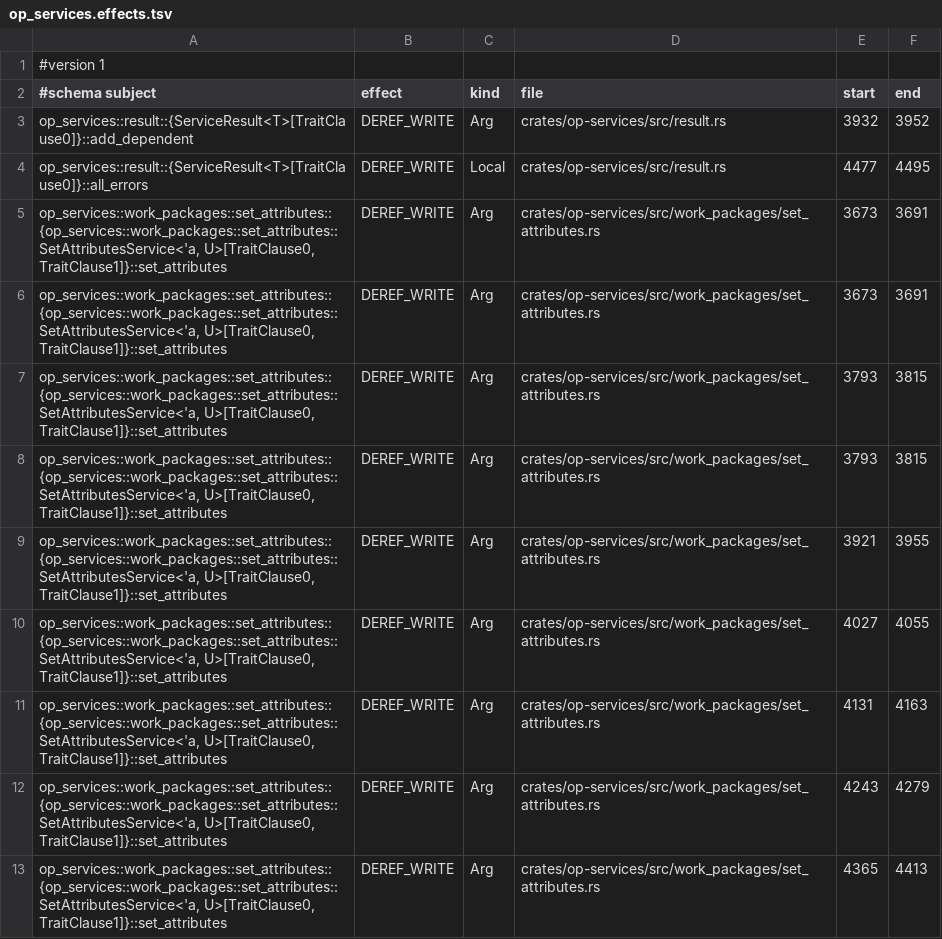
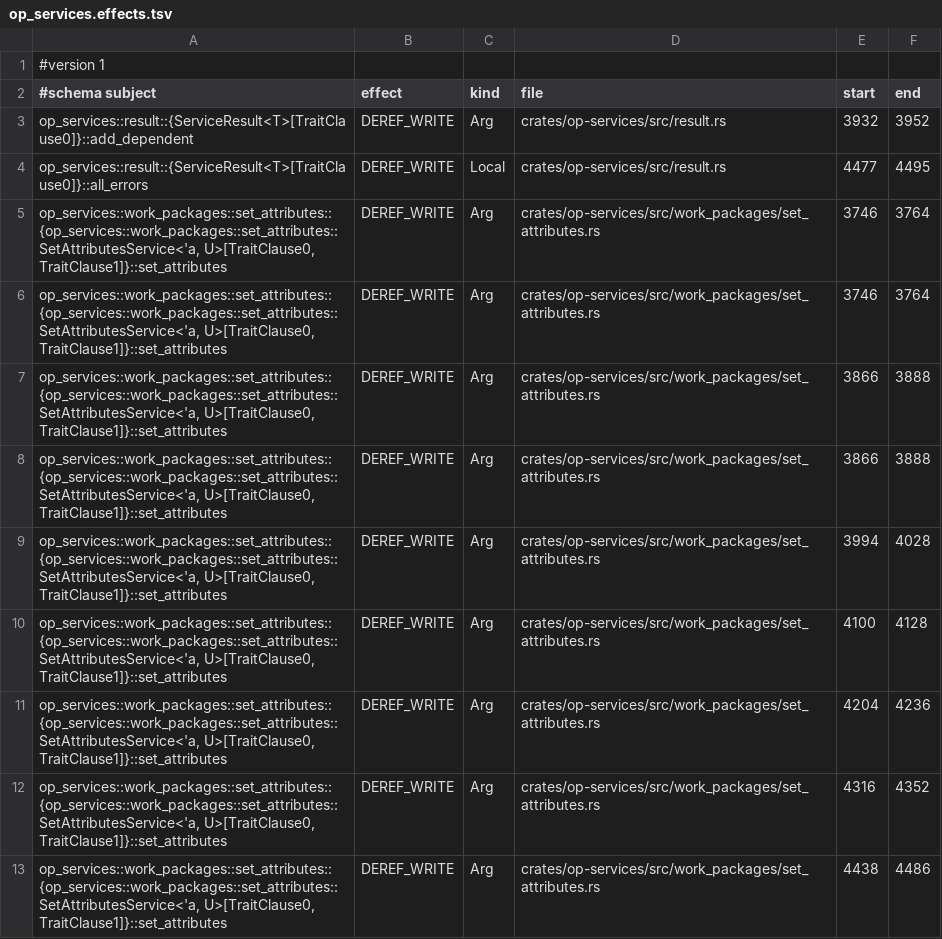
Before and after one commit to AdaWorldAPI/openproject-nexgen-rs, a TSV file: oracle/charon/op_services.effects.tsv, drawn as a sheet; only a part is shown; the diff covers the shown part only.

```diff
--- a/oracle/charon/op_services.effects.tsv
+++ b/oracle/charon/op_services.effects.tsv
@@ -4,10 +4,10 @@ op_services::result::{ServiceResult<T>[TraitClause0]}::add_dependent	DEREF_WRITE
 op_services::result::{ServiceResult<T>[TraitClause0]}::all_errors	DEREF_WRITE	Local	crates/op-services/src/result.rs	4477	4495
-op_services::work_packages::set_attributes::{op_services::work_packages::set_attributes::SetAttributesService<'a, U>[TraitClause0, TraitClause1]}::set_attributes	DEREF_WRITE	Arg	crates/op-services/src/work_packages/set_attributes.rs	3673	3691
-op_services::work_packages::set_attributes::{op_services::work_packages::set_attributes::SetAttributesService<'a, U>[TraitClause0, TraitClause1]}::set_attributes	DEREF_WRITE	Arg	crates/op-services/src/work_packages/set_attributes.rs	3673	3691
-op_services::work_packages::set_attributes::{op_services::work_packages::set_attributes::SetAttributesService<'a, U>[TraitClause0, TraitClause1]}::set_attributes	DEREF_WRITE	Arg	crates/op-services/src/work_packages/set_attributes.rs	3793	3815
-op_services::work_packages::set_attributes::{op_services::work_packages::set_attributes::SetAttributesService<'a, U>[TraitClause0, TraitClause1]}::set_attributes	DEREF_WRITE	Arg	crates/op-services/src/work_packages/set_attributes.rs	3793	3815
-op_services::work_packages::set_attributes::{op_services::work_packages::set_attributes::SetAttributesService<'a, U>[TraitClause0, TraitClause1]}::set_attributes	DEREF_WRITE	Arg	crates/op-services/src/work_packages/set_attributes.rs	3921	3955
-op_services::work_packages::set_attributes::{op_services::work_packages::set_attributes::SetAttributesService<'a, U>[TraitClause0, TraitClause1]}::set_attributes	DEREF_WRITE	Arg	crates/op-services/src/work_packages/set_attributes.rs	4027	4055
-op_services::work_packages::set_attributes::{op_services::work_packages::set_attributes::SetAttributesService<'a, U>[TraitClause0, TraitClause1]}::set_attributes	DEREF_WRITE	Arg	crates/op-services/src/work_packages/set_attributes.rs	4131	4163
-op_services::work_packages::set_attributes::{op_services::work_packages::set_attributes::SetAttributesService<'a, U>[TraitClause0, TraitClause1]}::set_attributes	DEREF_WRITE	Arg	crates/op-services/src/work_packages/set_attributes.rs	4243	4279
-op_services::work_packages::set_attributes::{op_services::work_packages::set_attributes::SetAttributesService<'a, U>[TraitClause0, TraitClause1]}::set_attributes	DEREF_WRITE	Arg	crates/op-services/src/work_packages/set_attributes.rs	4365	4413
+op_services::work_packages::set_attributes::{op_services::work_packages::set_attributes::SetAttributesService<'a, U>[TraitClause0, TraitClause1]}::set_attributes	DEREF_WRITE	Arg	crates/op-services/src/work_packages/set_attributes.rs	3746	3764
+op_services::work_packages::set_attributes::{op_services::work_packages::set_attributes::SetAttributesService<'a, U>[TraitClause0, TraitClause1]}::set_attributes	DEREF_WRITE	Arg	crates/op-services/src/work_packages/set_attributes.rs	3746	3764
+op_services::work_packages::set_attributes::{op_services::work_packages::set_attributes::SetAttributesService<'a, U>[TraitClause0, TraitClause1]}::set_attributes	DEREF_WRITE	Arg	crates/op-services/src/work_packages/set_attributes.rs	3866	3888
+op_services::work_packages::set_attributes::{op_services::work_packages::set_attributes::SetAttributesService<'a, U>[TraitClause0, TraitClause1]}::set_attributes	DEREF_WRITE	Arg	crates/op-services/src/work_packages/set_attributes.rs	3866	3888
+op_services::work_packages::set_attributes::{op_services::work_packages::set_attributes::SetAttributesService<'a, U>[TraitClause0, TraitClause1]}::set_attributes	DEREF_WRITE	Arg	crates/op-services/src/work_packages/set_attributes.rs	3994	4028
+op_services::work_packages::set_attributes::{op_services::work_packages::set_attributes::SetAttributesService<'a, U>[TraitClause0, TraitClause1]}::set_attributes	DEREF_WRITE	Arg	crates/op-services/src/work_packages/set_attributes.rs	4100	4128
+op_services::work_packages::set_attributes::{op_services::work_packages::set_attributes::SetAttributesService<'a, U>[TraitClause0, TraitClause1]}::set_attributes	DEREF_WRITE	Arg	crates/op-services/src/work_packages/set_attributes.rs	4204	4236
+op_services::work_packages::set_attributes::{op_services::work_packages::set_attributes::SetAttributesService<'a, U>[TraitClause0, TraitClause1]}::set_attributes	DEREF_WRITE	Arg	crates/op-services/src/work_packages/set_attributes.rs	4316	4352
+op_services::work_packages::set_attributes::{op_services::work_packages::set_attributes::SetAttributesService<'a, U>[TraitClause0, TraitClause1]}::set_attributes	DEREF_WRITE	Arg	crates/op-services/src/work_packages/set_attributes.rs	4438	4486
```
Also changed, not shown: 1 added row and 16 edited cells elsewhere in this file, oracle/charon/op_services.files.tsv, oracle/charon/op_services.residuals.tsv, 4 other files.
